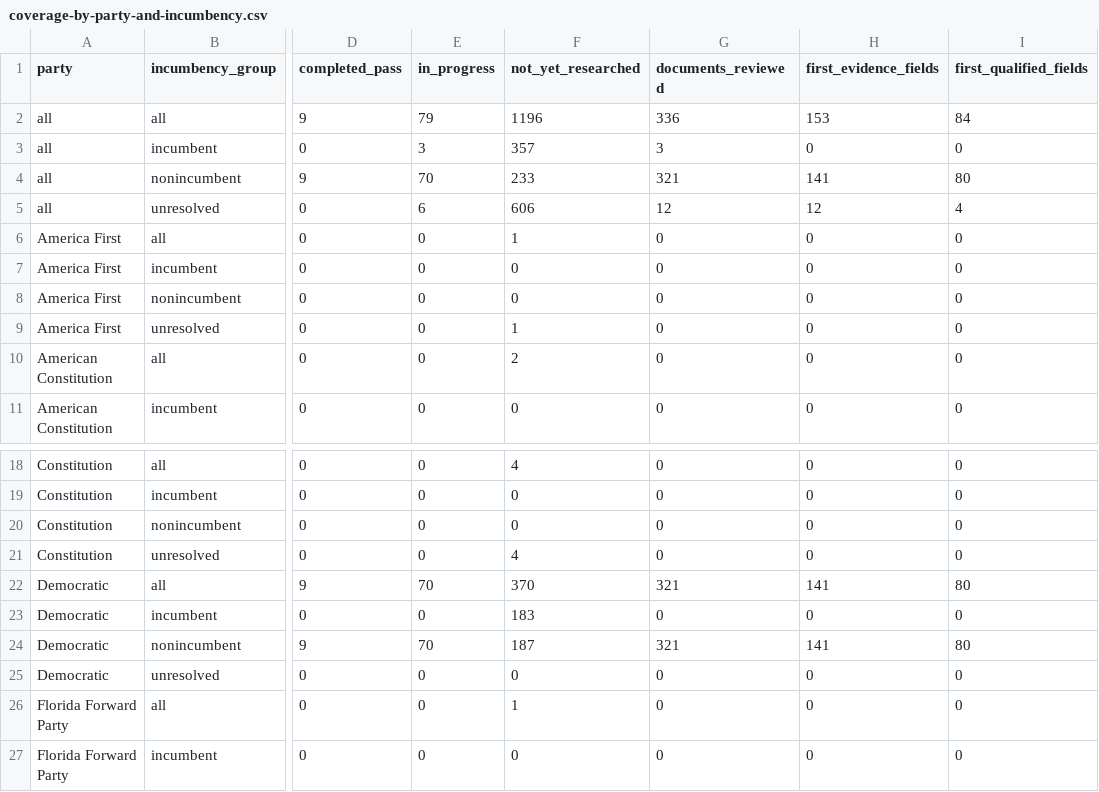
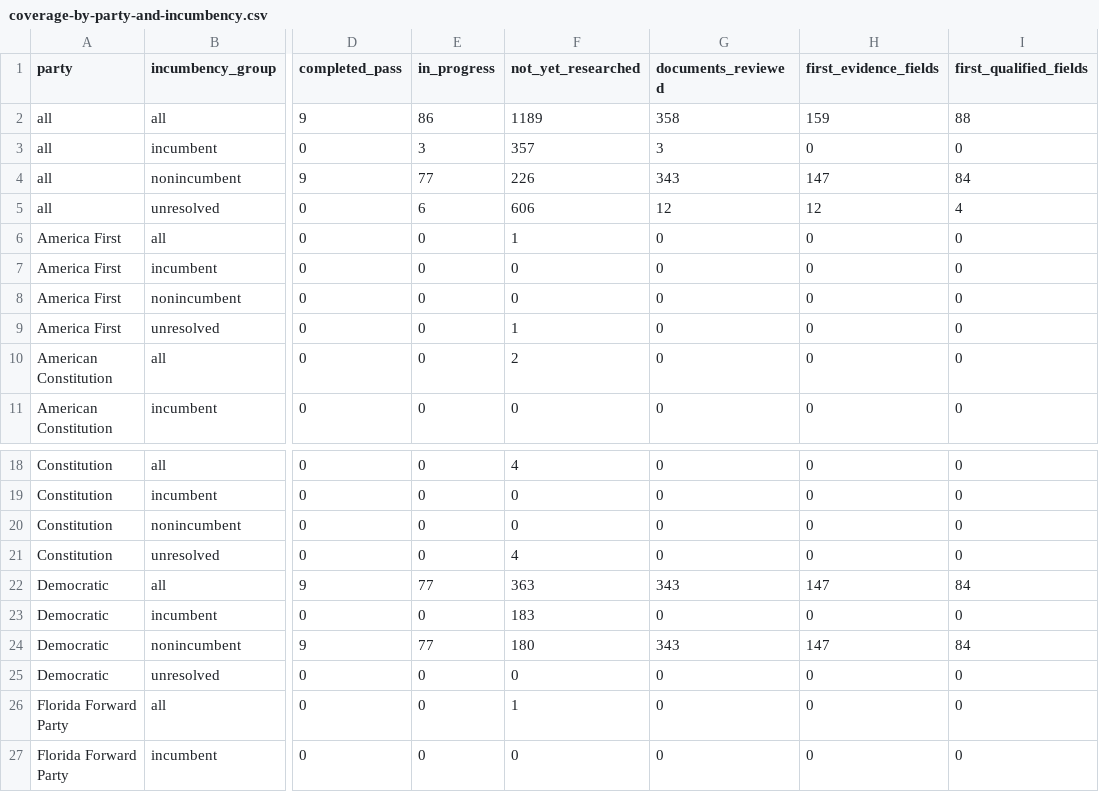
Before and after one commit to hanshanley/which-candidate, a CSV file: results/biographical-research/coverage-by-party-and-incumbency.csv, drawn as a sheet; only a part is shown, gaps mark what is left out; the diff names each change by its address in the sheet, - before the commit and + after, or states it on an @@ line.

```diff
--- a/results/biographical-research/coverage-by-party-and-incumbency.csv
+++ b/results/biographical-research/coverage-by-party-and-incumbency.csv
-E2 (in_progress): 79
+E2 (in_progress): 86
-F2 (not_yet_researched): 1196
+F2 (not_yet_researched): 1189
-G2 (documents_reviewed): 336
+G2 (documents_reviewed): 358
-H2 (first_evidence_fields): 153
+H2 (first_evidence_fields): 159
-I2 (first_qualified_fields): 84
+I2 (first_qualified_fields): 88
-E4 (in_progress): 70
+E4 (in_progress): 77
-F4 (not_yet_researched): 233
+F4 (not_yet_researched): 226
-G4 (documents_reviewed): 321
+G4 (documents_reviewed): 343
-H4 (first_evidence_fields): 141
+H4 (first_evidence_fields): 147
-I4 (first_qualified_fields): 80
+I4 (first_qualified_fields): 84
-E22 (in_progress): 70
+E22 (in_progress): 77
-F22 (not_yet_researched): 370
+F22 (not_yet_researched): 363
-G22 (documents_reviewed): 321
+G22 (documents_reviewed): 343
-H22 (first_evidence_fields): 141
+H22 (first_evidence_fields): 147
-I22 (first_qualified_fields): 80
+I22 (first_qualified_fields): 84
-E24 (in_progress): 70
+E24 (in_progress): 77
-F24 (not_yet_researched): 187
+F24 (not_yet_researched): 180
-G24 (documents_reviewed): 321
+G24 (documents_reviewed): 343
-H24 (first_evidence_fields): 141
+H24 (first_evidence_fields): 147
-I24 (first_qualified_fields): 80
+I24 (first_qualified_fields): 84
```
Also changed, not shown: results/biographical-research/candidate-research-status.csv, results/biographical-research/remaining-research-queue.csv, 12 other files.
